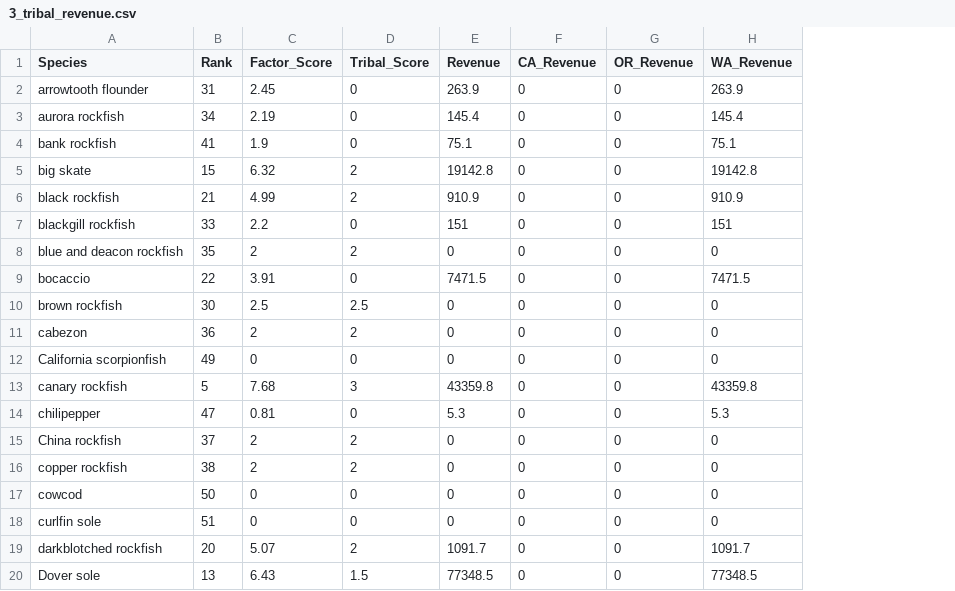
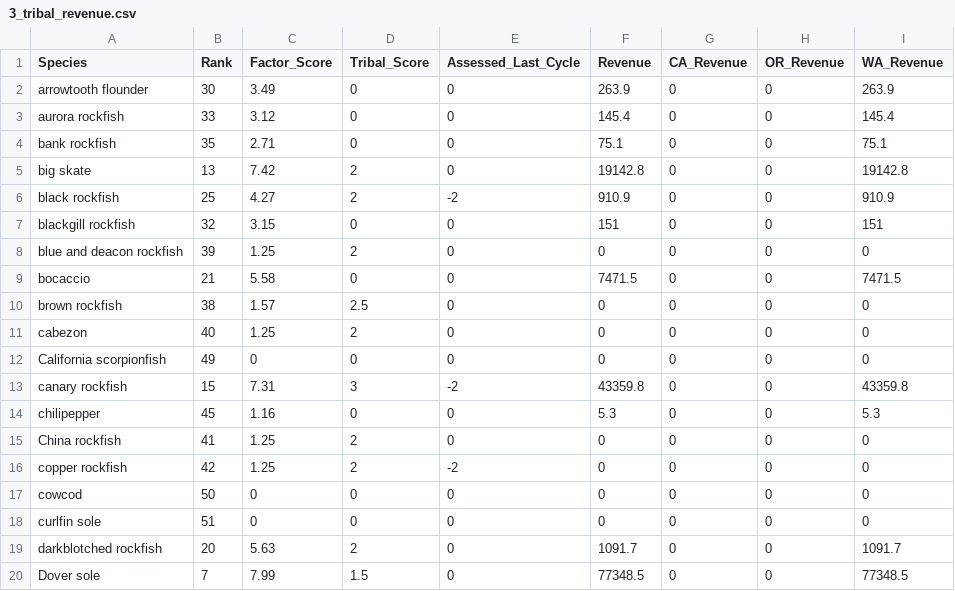
Before and after one commit to chantelwetzel-noaa/wcgfishSAP, a CSV file: tables/3_tribal_revenue.csv, drawn as a sheet; only a part is shown; the diff covers the shown part only; the diff names each change by its address in the sheet, - before the commit and + after, or states it on an @@ line.

```diff
--- a/tables/3_tribal_revenue.csv
+++ b/tables/3_tribal_revenue.csv
+column E (Assessed_Last_Cycle), rows 2-20: 0 | 0 | 0 | 0 | -2 | 0 | 0 | 0 | 0 | 0 | 0 | -2 | 0 | 0 | -2 | 0 | 0 | 0 | 0
-B2 (Rank): 31
+B2 (Rank): 30
-C2 (Factor_Score): 2.45
+C2 (Factor_Score): 3.49
-B3 (Rank): 34
+B3 (Rank): 33
-C3 (Factor_Score): 2.19
+C3 (Factor_Score): 3.12
-B4 (Rank): 41
+B4 (Rank): 35
-C4 (Factor_Score): 1.9
+C4 (Factor_Score): 2.71
-B5 (Rank): 15
+B5 (Rank): 13
-C5 (Factor_Score): 6.32
+C5 (Factor_Score): 7.42
-B6 (Rank): 21
+B6 (Rank): 25
-C6 (Factor_Score): 4.99
+C6 (Factor_Score): 4.27
-B7 (Rank): 33
+B7 (Rank): 32
-C7 (Factor_Score): 2.2
+C7 (Factor_Score): 3.15
-B8 (Rank): 35
+B8 (Rank): 39
-C8 (Factor_Score): 2
+C8 (Factor_Score): 1.25
-B9 (Rank): 22
+B9 (Rank): 21
-C9 (Factor_Score): 3.91
+C9 (Factor_Score): 5.58
-B10 (Rank): 30
+B10 (Rank): 38
-C10 (Factor_Score): 2.5
+C10 (Factor_Score): 1.57
-B11 (Rank): 36
+B11 (Rank): 40
-C11 (Factor_Score): 2
+C11 (Factor_Score): 1.25
-B13 (Rank): 5
+B13 (Rank): 15
-C13 (Factor_Score): 7.68
+C13 (Factor_Score): 7.31
-B14 (Rank): 47
+B14 (Rank): 45
-C14 (Factor_Score): 0.81
+C14 (Factor_Score): 1.16
-B15 (Rank): 37
+B15 (Rank): 41
-C15:C16 (Factor_Score): 2
+C15:C16 (Factor_Score): 1.25
-B16 (Rank): 38
+B16 (Rank): 42
-C19 (Factor_Score): 5.07
+C19 (Factor_Score): 5.63
-B20 (Rank): 13
+B20 (Rank): 7
-C20 (Factor_Score): 6.43
+C20 (Factor_Score): 7.99
```
Also changed, not shown: 57 edited cells elsewhere in this file, tables/2_commercial_revenue.csv, tables/4_recreational_importance.csv, 6 other files.
